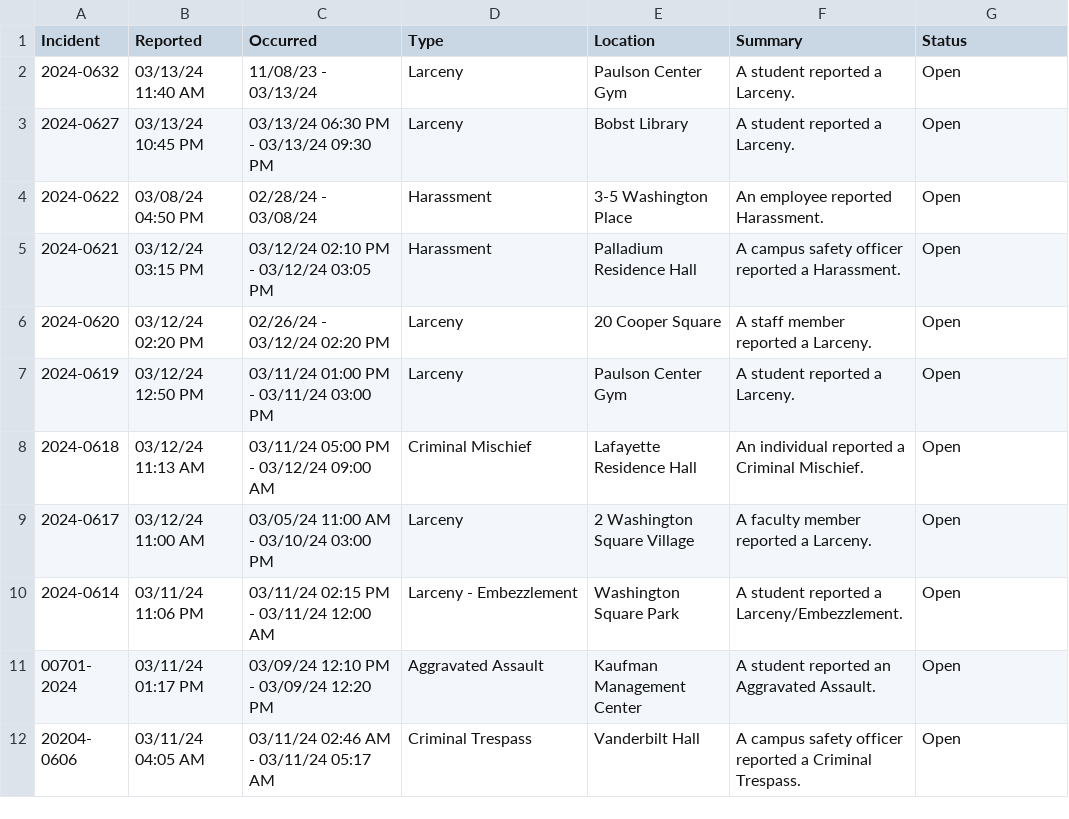
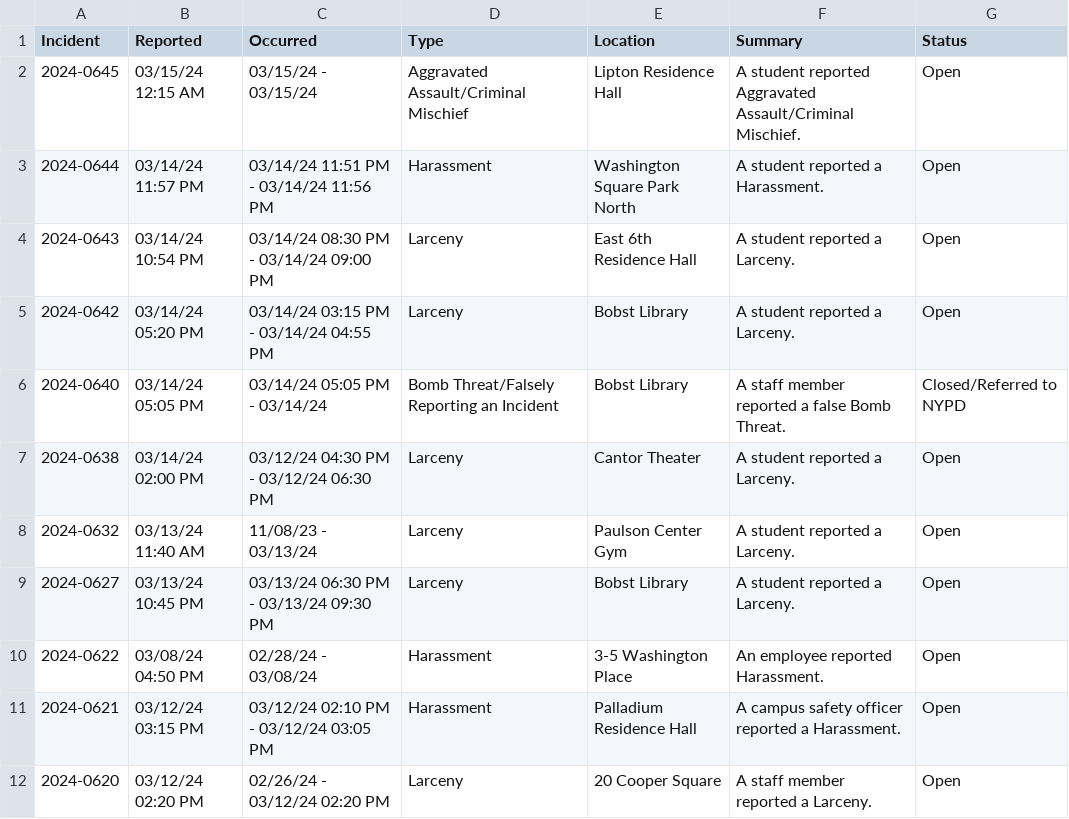
Before and after one commit to NuoLeiNYU/nyu-safety-report, a CSV file: data/current_month_crime.csv, drawn as a sheet; only a part is shown; the shorter side is filled out with more unchanged rows.

```diff
--- a/data/current_month_crime.csv
+++ b/data/current_month_crime.csv
@@ -1,2 +1,8 @@
 Incident,Reported,Occurred,Type,Location,Summary,Status
+2024-0645,03/15/24 12:15 AM,03/15/24  - 03/15/24,Aggravated Assault/Criminal Mischief,Lipton Residence Hall,A student reported Aggravated Assault/Criminal Mischief.,Open
+2024-0644,03/14/24 11:57 PM,03/14/24 11:51 PM - 03/14/24 11:56 PM,Harassment,Washington Square Park North,A student reported a Harassment.,Open
+2024-0643,03/14/24 10:54 PM,03/14/24 08:30 PM - 03/14/24 09:00 PM,Larceny,East 6th Residence Hall,A student reported a Larceny.,Open
+2024-0642,03/14/24 05:20 PM,03/14/24 03:15 PM - 03/14/24 04:55 PM,Larceny,Bobst Library,A student reported a Larceny.,Open
+2024-0640,03/14/24 05:05 PM,03/14/24 05:05 PM - 03/14/24,Bomb Threat/Falsely Reporting an Incident,Bobst Library,A staff member reported a false Bomb Threat.,Closed/Referred to NYPD
+2024-0638,03/14/24 02:00 PM,03/12/24 04:30 PM - 03/12/24 06:30 PM,Larceny,Cantor Theater,A student reported a Larceny.,Open
 2024-0632,03/13/24 11:40 AM,11/08/23 - 03/13/24,Larceny,Paulson Center Gym,A student reported a Larceny.,Open
```
